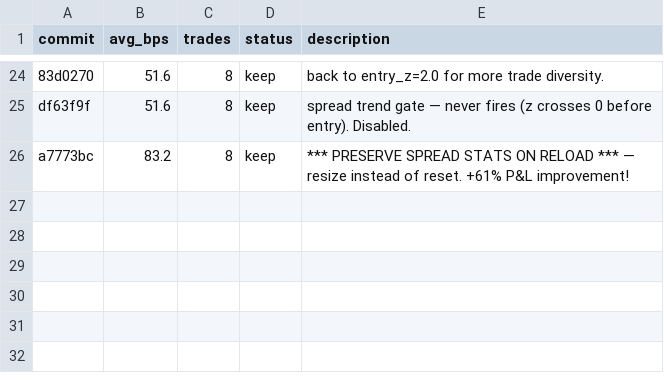
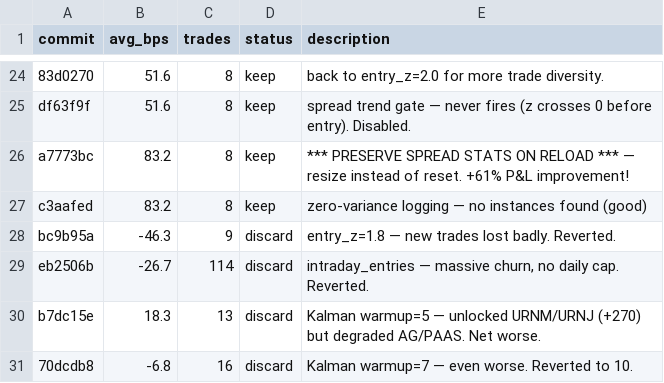
Before and after one commit to kumargu/OpenQuant, a TSV file: autoresearch/metals_results.tsv, drawn as a sheet; only a part is shown, gaps mark what is left out.

Commit message:
Log exp21-26: intraday entries, Kalman warmup, zero-variance logging

```diff
--- a/autoresearch/metals_results.tsv
+++ b/autoresearch/metals_results.tsv
@@ -26 +26,6 @@ df63f9f	51.6	8	keep	spread trend gate — never fires (z crosses 0 before entry)
 a7773bc	83.2	8	keep	*** PRESERVE SPREAD STATS ON RELOAD *** — resize instead of reset. +61% P&L improvement!
+c3aafed	83.2	8	keep	zero-variance logging — no instances found (good)
+bc9b95a	-46.3	9	discard	entry_z=1.8 — new trades lost badly. Reverted.
+eb2506b	-26.7	114	discard	intraday_entries — massive churn, no daily cap. Reverted.
+b7dc15e	18.3	13	discard	Kalman warmup=5 — unlocked URNM/URNJ (+270) but degraded AG/PAAS. Net worse.
+70dcdb8	-6.8	16	discard	Kalman warmup=7 — even worse. Reverted to 10.
```
